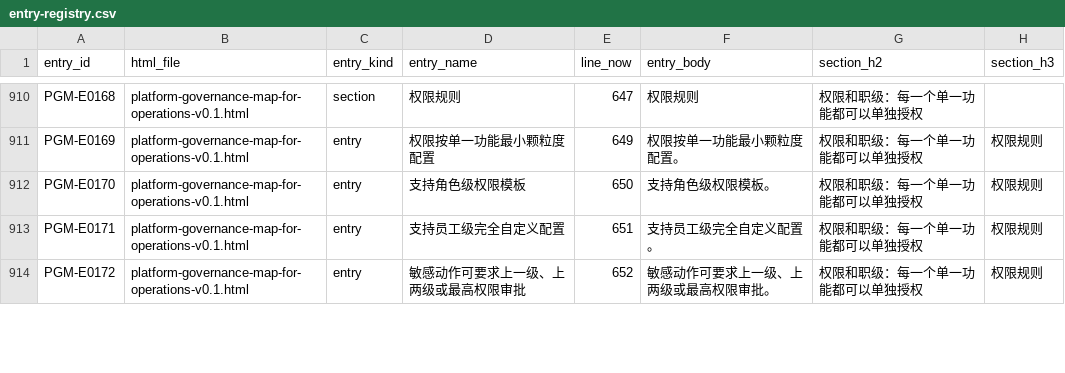
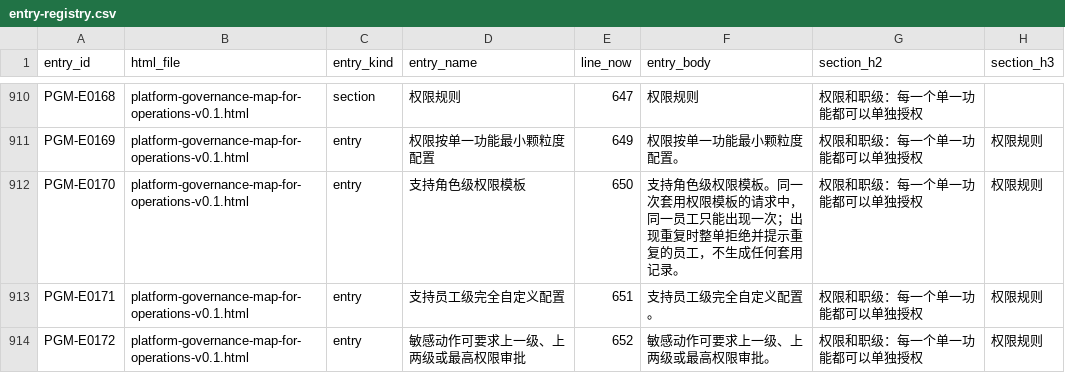
Before and after one commit to jxh1979/mall, a CSV file: docs/prd-audit/entry-registry.csv, drawn as a sheet; only a part is shown, gaps mark what is left out.

```diff
--- a/docs/prd-audit/entry-registry.csv
+++ b/docs/prd-audit/entry-registry.csv
@@ -911,3 +911,3 @@ PGM-E0168,platform-governance-map-for-operations-v0.1.html,section,权限规则,
 PGM-E0169,platform-governance-map-for-operations-v0.1.html,entry,权限按单一功能最小颗粒度配置,649,权限按单一功能最小颗粒度配置。,权限和职级：每一个单一功能都可以单独授权,权限规则
-PGM-E0170,platform-governance-map-for-operations-v0.1.html,entry,支持角色级权限模板,650,支持角色级权限模板。,权限和职级：每一个单一功能都可以单独授权,权限规则
+PGM-E0170,platform-governance-map-for-operations-v0.1.html,entry,支持角色级权限模板,650,支持角色级权限模板。同一次套用权限模板的请求中，同一员工只能出现一次；出现重复时整单拒绝并提示重复的员工，不生成任何套用记录。,权限和职级：每一个单一功能都可以单独授权,权限规则
 PGM-E0171,platform-governance-map-for-operations-v0.1.html,entry,支持员工级完全自定义配置,651,支持员工级完全自定义配置。,权限和职级：每一个单一功能都可以单独授权,权限规则
```
Also changed, not shown: 10 other files.
